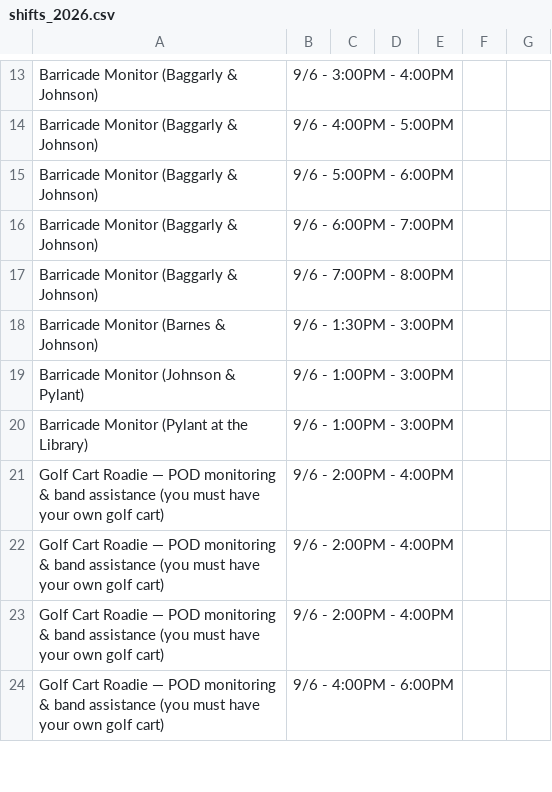
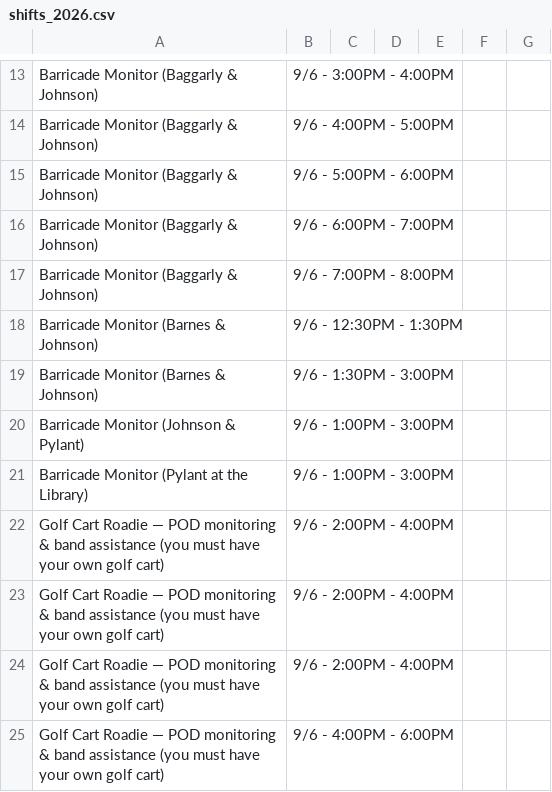
Before and after one commit to jermdw/porchfest, a CSV file: data/shifts_2026.csv, drawn as a sheet; only a part is shown, gaps mark what is left out.

```diff
--- a/data/shifts_2026.csv
+++ b/data/shifts_2026.csv
@@ -17,2 +17,3 @@
 "Barricade Monitor (Baggarly & Johnson)","9/6 - 7:00PM - 8:00PM","","","","",""
+"Barricade Monitor (Barnes & Johnson)","9/6 - 12:30PM - 1:30PM","","","","",""
 "Barricade Monitor (Barnes & Johnson)","9/6 - 1:30PM - 3:00PM","","","","",""
```
